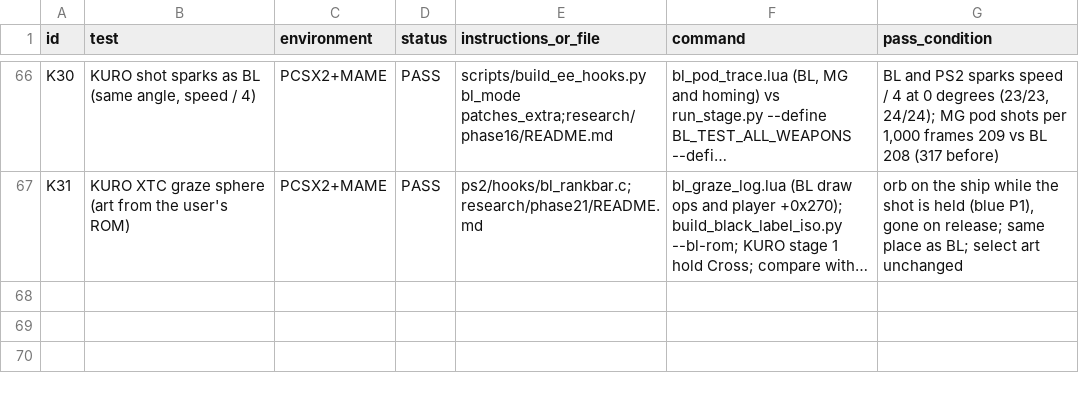
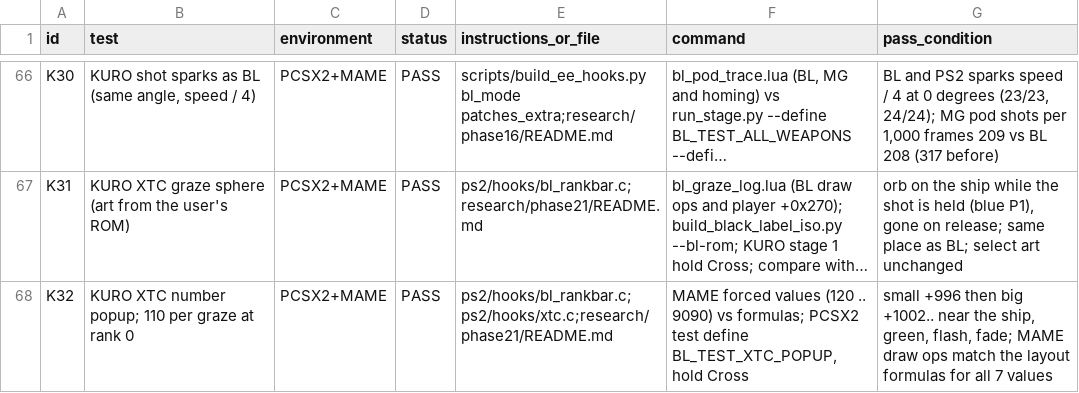
Before and after one commit to calcification/ibara-complete, a CSV file: TEST_MATRIX.csv, drawn as a sheet; only a part is shown, gaps mark what is left out; long unchanged cells end in …; the diff names each change by its address in the sheet, - before the commit and + after, or states it on an @@ line.

```diff
--- a/TEST_MATRIX.csv
+++ b/TEST_MATRIX.csv
+row 68: K32 | KURO XTC number popup; 110 per graze at rank 0 | PCSX2+MAME | PASS | ps2/hooks/bl_rankbar.c;ps2/hooks/xtc.c;research/phase21/README.md | MAME forced values (120 .. 9090) vs formulas; PCSX2 test define BL_TEST_XTC_POPUP, hold Cross | small +996 then big +1002.. near the ship, green, flash, fade; MAME draw ops match the layout formulas for all 7 values
```
Also changed, not shown: 12 other files.
